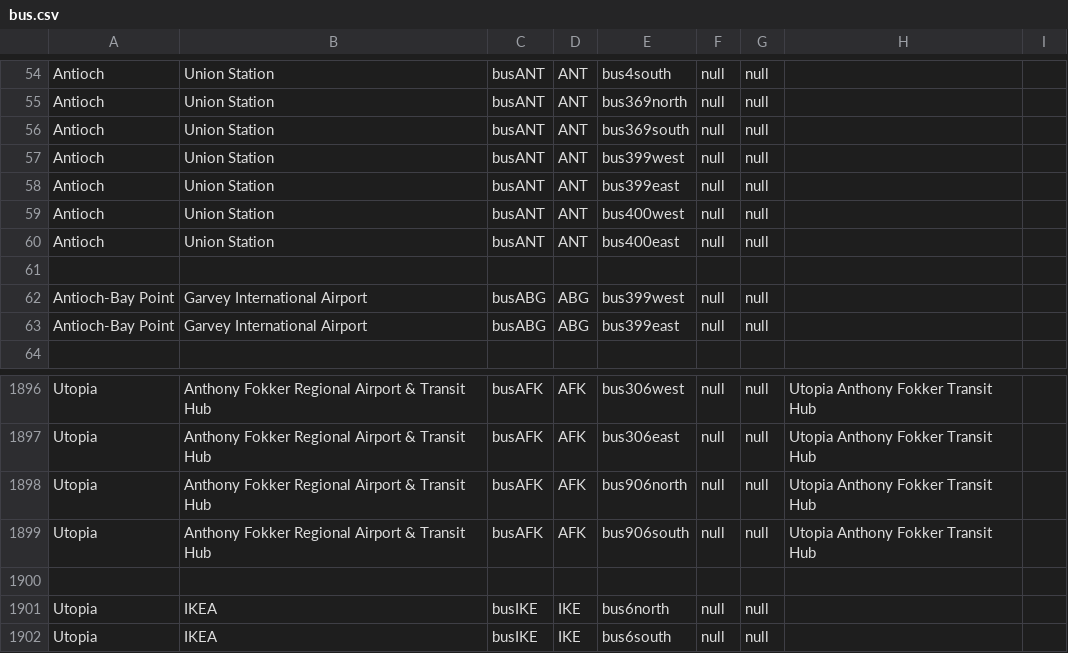
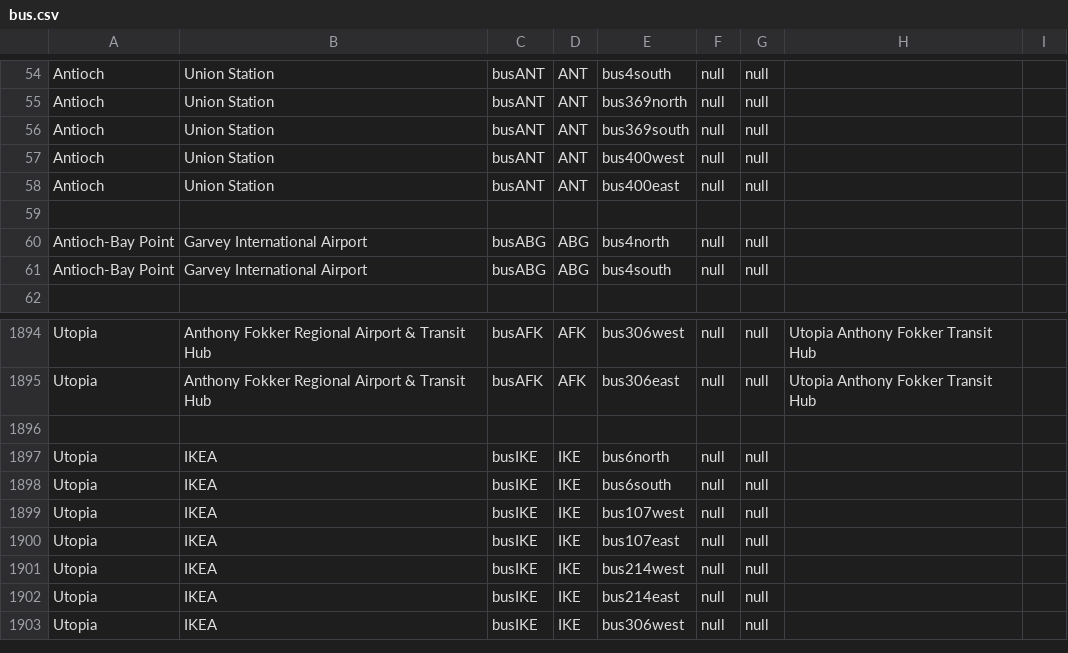
Before and after one commit to KittyCat11231/Feline-Holdings, a CSV file: src/intraroute/data/ui/stops/bus.csv, drawn as a sheet; only a part is shown, gaps mark what is left out; the shorter side is filled out with more unchanged rows.

Commit message:
IntraRoute data and Intra status updates

```diff
--- a/src/intraroute/data/ui/stops/bus.csv
+++ b/src/intraroute/data/ui/stops/bus.csv
@@ -56,4 +56,2 @@ Antioch,Union Station,busANT,ANT,bus369north,null,null,,
 Antioch,Union Station,busANT,ANT,bus369south,null,null,,
-Antioch,Union Station,busANT,ANT,bus399west,null,null,,
-Antioch,Union Station,busANT,ANT,bus399east,null,null,,
 Antioch,Union Station,busANT,ANT,bus400west,null,null,,
@@ -61,4 +59,4 @@ Antioch,Union Station,busANT,ANT,bus400east,null,null,,
 ,,,,,,,,
-Antioch-Bay Point,Garvey International Airport,busABG,ABG,bus399west,null,null,,
-Antioch-Bay Point,Garvey International Airport,busABG,ABG,bus399east,null,null,,
+Antioch-Bay Point,Garvey International Airport,busABG,ABG,bus4north,null,null,,
+Antioch-Bay Point,Garvey International Airport,busABG,ABG,bus4south,null,null,,
 ,,,,,,,,
@@ -1897,4 +1895,2 @@ Utopia,Anthony Fokker Regional Airport & Transit Hub,busAFK,AFK,bus306west,null,
 Utopia,Anthony Fokker Regional Airport & Transit Hub,busAFK,AFK,bus306east,null,null,Utopia Anthony Fokker Transit Hub,
-Utopia,Anthony Fokker Regional Airport & Transit Hub,busAFK,AFK,bus906north,null,null,Utopia Anthony Fokker Transit Hub,
-Utopia,Anthony Fokker Regional Airport & Transit Hub,busAFK,AFK,bus906south,null,null,Utopia Anthony Fokker Transit Hub,
 ,,,,,,,,
```
Also changed, not shown: src/intraroute/data/pathfinding/bus.csv, src/intraroute/data/pathfinding/rail.csv, 10 other files.
